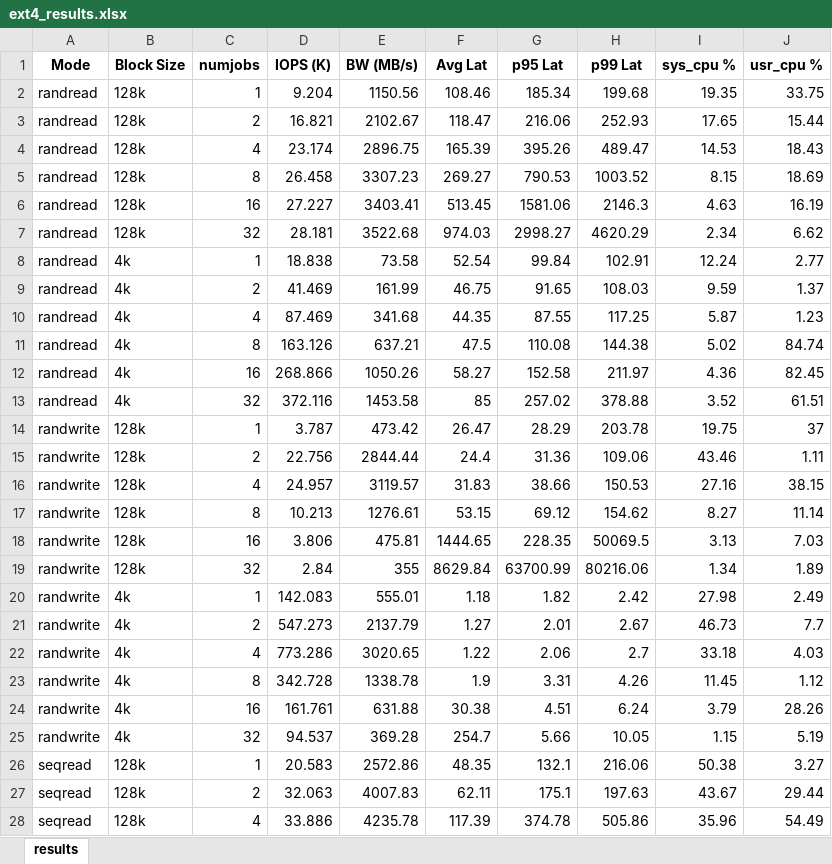
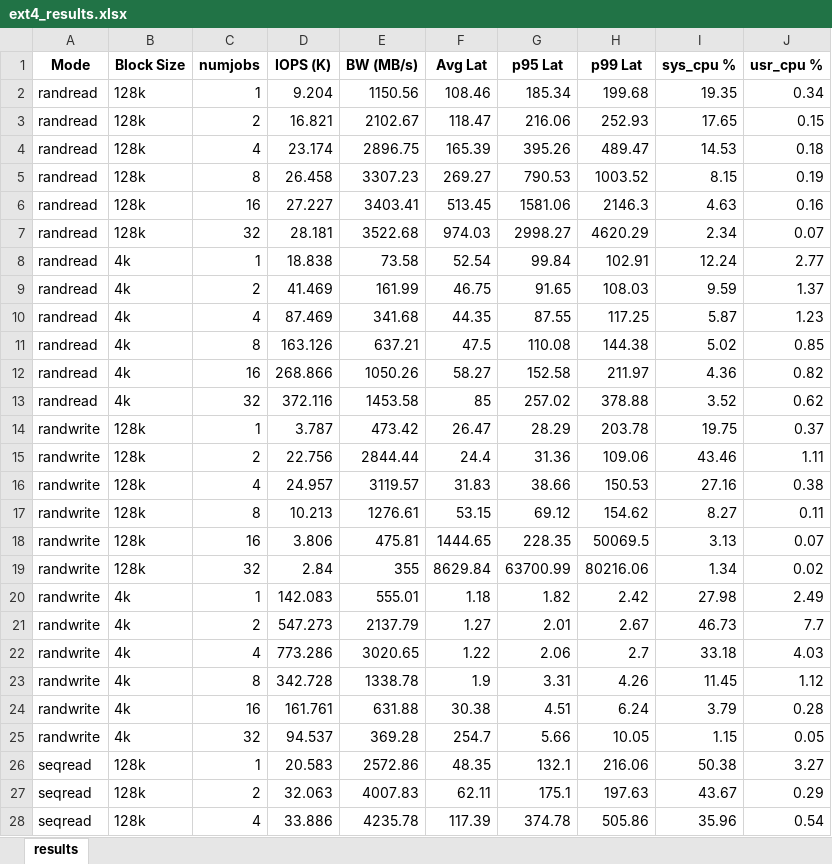
Before and after one commit to ehddud8339/ldy, an Excel workbook: cpu_affinity/fio_logs/ext4_results.xlsx, sheet results, drawn as a sheet; only a part is shown; values as stored, in another font and other column widths than the file's, no borders; the diff covers the shown part only; the diff names each change by its address in the sheet, - before the commit and + after, or states it on an @@ line.

```diff
--- a/cpu_affinity/fio_logs/ext4_results.xlsx (sheet results)
+++ b/cpu_affinity/fio_logs/ext4_results.xlsx (sheet results)
-J2 (usr_cpu %): 33.75
+J2 (usr_cpu %): 0.34
-J3 (usr_cpu %): 15.44
+J3 (usr_cpu %): 0.15
-J4 (usr_cpu %): 18.43
+J4 (usr_cpu %): 0.18
-J5 (usr_cpu %): 18.69
+J5 (usr_cpu %): 0.19
-J6 (usr_cpu %): 16.19
+J6 (usr_cpu %): 0.16
-J7 (usr_cpu %): 6.62
+J7 (usr_cpu %): 0.07
-J11 (usr_cpu %): 84.74
+J11 (usr_cpu %): 0.85
-J12 (usr_cpu %): 82.45
+J12 (usr_cpu %): 0.82
-J13 (usr_cpu %): 61.51
+J13 (usr_cpu %): 0.62
-J14 (usr_cpu %): 37
+J14 (usr_cpu %): 0.37
-J16 (usr_cpu %): 38.15
+J16 (usr_cpu %): 0.38
-J17 (usr_cpu %): 11.14
+J17 (usr_cpu %): 0.11
-J18 (usr_cpu %): 7.03
+J18 (usr_cpu %): 0.07
-J19 (usr_cpu %): 1.89
+J19 (usr_cpu %): 0.02
-J24 (usr_cpu %): 28.26
+J24 (usr_cpu %): 0.28
-J25 (usr_cpu %): 5.19
+J25 (usr_cpu %): 0.05
-J27 (usr_cpu %): 29.44
+J27 (usr_cpu %): 0.29
-J28 (usr_cpu %): 54.49
+J28 (usr_cpu %): 0.54
```
Also changed, not shown: 11 edited cells elsewhere in this sheet, cpu_affinity/fio_logs/fuse_results.xlsx, cpu_affinity/fio_logs/rfuse_results.xlsx, 1 other file.
